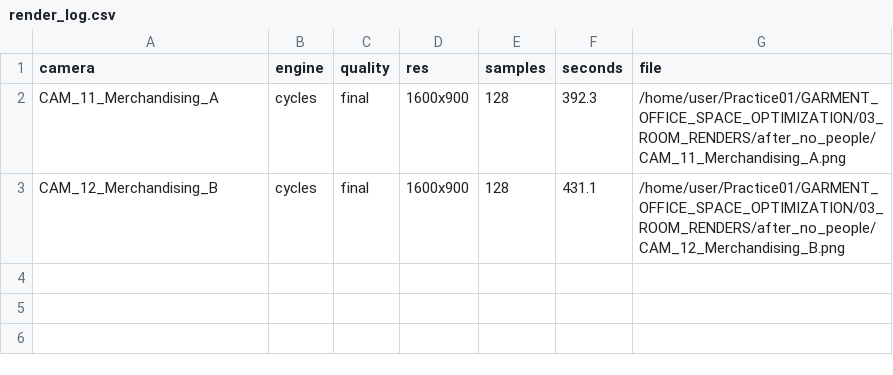
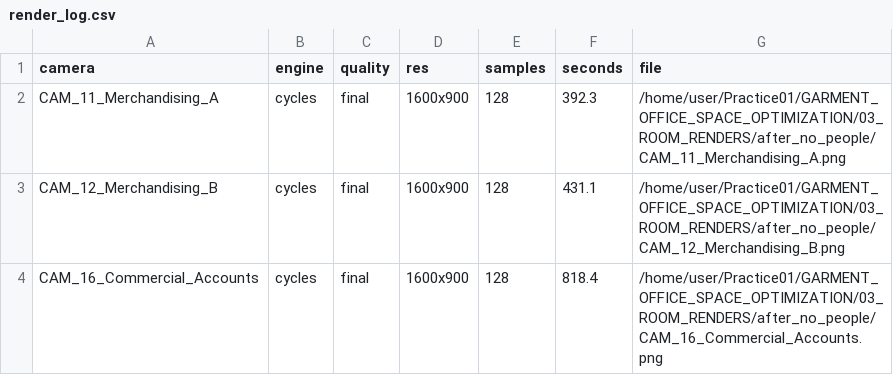
Before and after one commit to i-m-r-a-n/Practice01, a CSV file: GARMENT_OFFICE_SPACE_OPTIMIZATION/03_ROOM_RENDERS/after_no_people/render_log.csv, drawn as a sheet.

```diff
--- a/GARMENT_OFFICE_SPACE_OPTIMIZATION/03_ROOM_RENDERS/after_no_people/render_log.csv
+++ b/GARMENT_OFFICE_SPACE_OPTIMIZATION/03_ROOM_RENDERS/after_no_people/render_log.csv
@@ -3 +3,2 @@ CAM_11_Merchandising_A,cycles,final,1600x900,128,392.3,/home/user/Practice01/GAR
 CAM_12_Merchandising_B,cycles,final,1600x900,128,431.1,/home/user/Practice01/GARMENT_OFFICE_SPACE_OPTIMIZATION/03_ROOM_RENDERS/after_no_people/CAM_12_Merchandising_B.png
+CAM_16_Commercial_Accounts,cycles,final,1600x900,128,818.4,/home/user/Practice01/GARMENT_OFFICE_SPACE_OPTIMIZATION/03_ROOM_RENDERS/after_no_people/CAM_16_Commercial_Accounts.png
```
Also changed, not shown: 2 other files.
